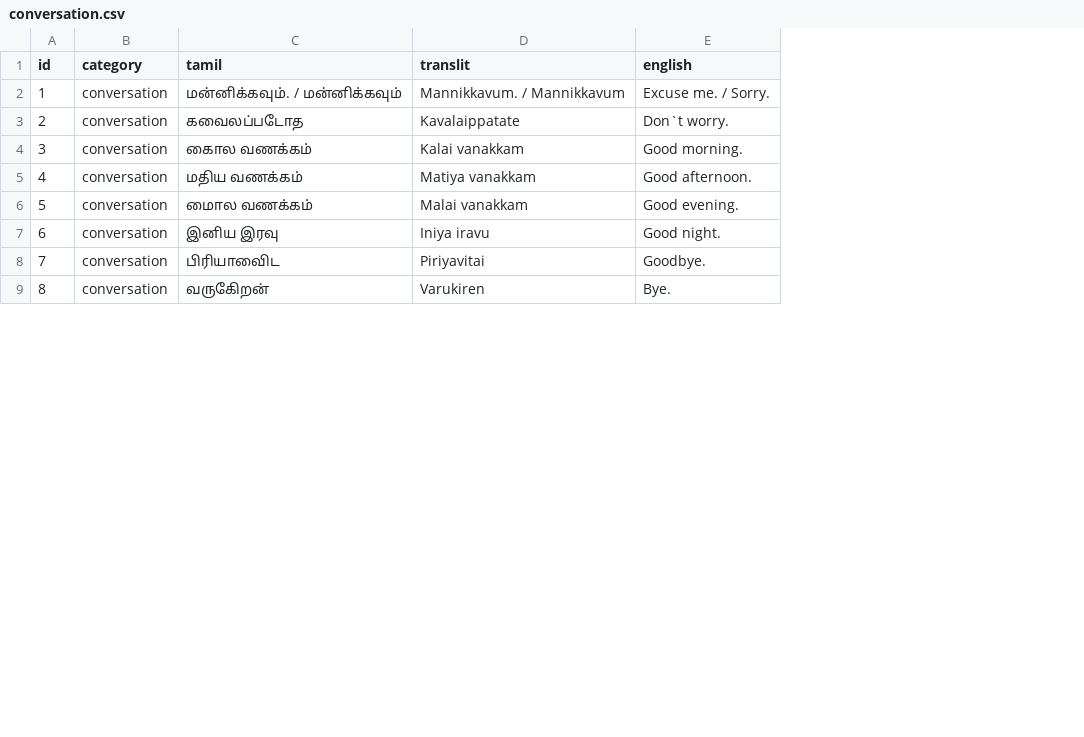
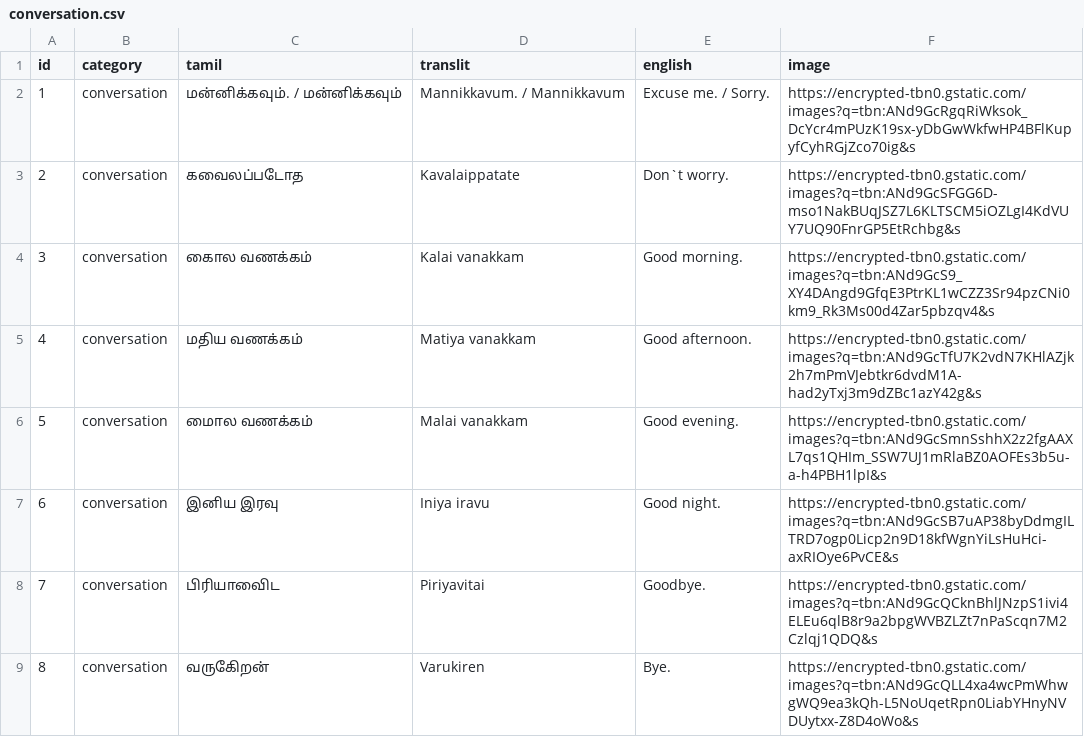
Before and after one commit to shivissar/redesigned-fishstick, a CSV file: data/decks/conversation.csv, drawn as a sheet; only a part is shown; the diff names each change by its address in the sheet, - before the commit and + after, or states it on an @@ line.

```diff
--- a/data/decks/conversation.csv
+++ b/data/decks/conversation.csv
+column F (image), rows 2-9: https://encrypted-tbn0.gstatic.com/images?q=tbn:ANd9GcRgqRiWksok_DcYcr4mPUzK19sx-yDbGwWkfwHP4BFlKupyfCyhRGjZco70ig&s | https://encrypted-tbn0.gstatic.com/images?q=tbn:ANd9GcSFGG6D-mso1NakBUqJSZ7L6KLTSCM5iOZLgI4KdVUY7UQ90FnrGP5EtRchbg&s | https://encrypted-tbn0.gstatic.com/images?q=tbn:ANd9GcS9_XY4DAngd9GfqE3PtrKL1wCZZ3Sr94pzCNi0km9_Rk3Ms00d4Zar5pbzqv4&s | https://encrypted-tbn0.gstatic.com/images?q=tbn:ANd9GcTfU7K2vdN7KHlAZjk2h7mPmVJebtkr6dvdM1A-had2yTxj3m9dZBc1azY42g&s | https://encrypted-tbn0.gstatic.com/images?q=tbn:ANd9GcSmnSshhX2z2fgAAXL7qs1QHIm_SSW7UJ1mRlaBZ0AOFEs3b5u-a-h4PBH1lpI&s | https://encrypted-tbn0.gstatic.com/images?q=tbn:ANd9GcSB7uAP38byDdmgILTRD7ogp0Licp2n9D18kfWgnYiLsHuHci-axRIOye6PvCE&s | https://encrypted-tbn0.gstatic.com/images?q=tbn:ANd9GcQCknBhlJNzpS1ivi4ELEu6qlB8r9a2bpgWVBZLZt7nPaScqn7M2Czlqj1QDQ&s | https://encrypted-tbn0.gstatic.com/images?q=tbn:ANd9GcQLL4xa4wcPmWhwgWQ9ea3kQh-L5NoUqetRpn0LiabYHnyNVDUytxx-Z8D4oWo&s
```
Also changed, not shown: data/decks/calendar.csv, data/decks/clock.csv, 28 other files.
